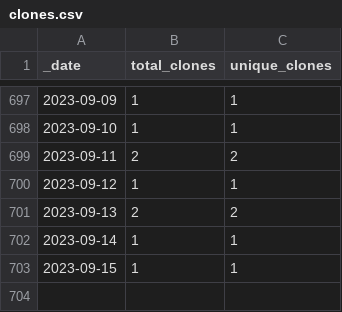
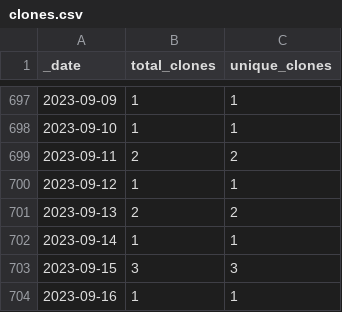
Before and after one commit to ajstamm/gatpkg, a CSV file: traffic/clones.csv, drawn as a sheet; only a part is shown, gaps mark what is left out.

Commit message:
GitHub traffic

```diff
--- a/traffic/clones.csv
+++ b/traffic/clones.csv
@@ -702,2 +702,3 @@ _date,total_clones,unique_clones
 2023-09-14,1,1
-2023-09-15,1,1
+2023-09-15,3,3
+2023-09-16,1,1
```
Also changed, not shown: traffic/views.csv, 1 other file.
